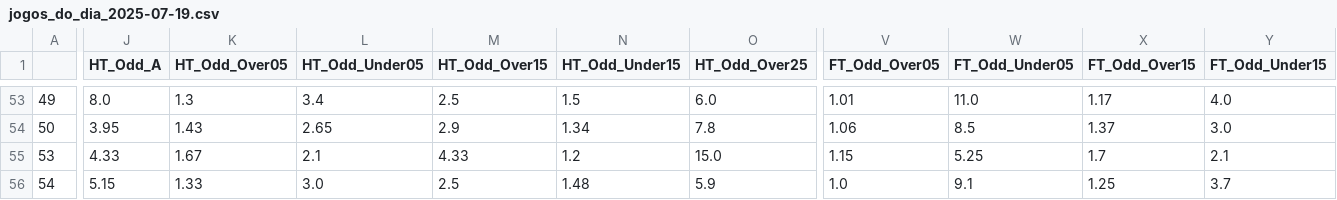
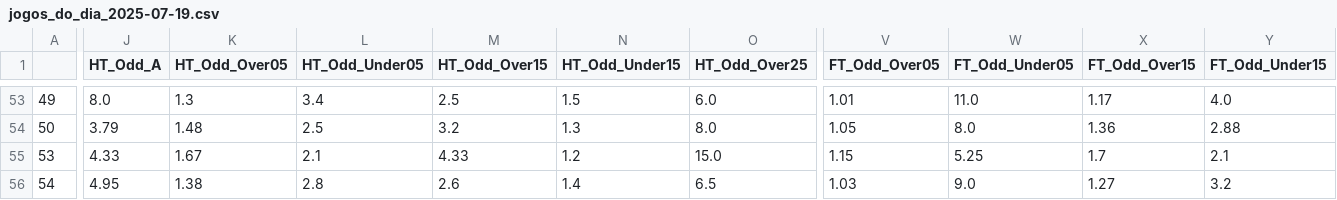
Before and after one commit to RedLegacy227/jogos_do_dia_sem_variaveis, a CSV file: jogos_do_dia_2025-07-19.csv, drawn as a sheet; only a part is shown, gaps mark what is left out; the diff covers the shown part only; the diff names each change by its address in the sheet, - before the commit and + after, or states it on an @@ line.

```diff
--- a/jogos_do_dia_2025-07-19.csv
+++ b/jogos_do_dia_2025-07-19.csv
-J54 (HT_Odd_A): 3.95
+J54 (HT_Odd_A): 3.79
-K54 (HT_Odd_Over05): 1.43
+K54 (HT_Odd_Over05): 1.48
-L54 (HT_Odd_Under05): 2.65
+L54 (HT_Odd_Under05): 2.5
-M54 (HT_Odd_Over15): 2.9
+M54 (HT_Odd_Over15): 3.2
-N54 (HT_Odd_Under15): 1.34
+N54 (HT_Odd_Under15): 1.3
-O54 (HT_Odd_Over25): 7.8
+O54 (HT_Odd_Over25): 8.0
-V54 (FT_Odd_Over05): 1.06
+V54 (FT_Odd_Over05): 1.05
-W54 (FT_Odd_Under05): 8.5
+W54 (FT_Odd_Under05): 8.0
-X54 (FT_Odd_Over15): 1.37
+X54 (FT_Odd_Over15): 1.36
-Y54 (FT_Odd_Under15): 3.0
+Y54 (FT_Odd_Under15): 2.88
-J56 (HT_Odd_A): 5.15
+J56 (HT_Odd_A): 4.95
-K56 (HT_Odd_Over05): 1.33
+K56 (HT_Odd_Over05): 1.38
-L56 (HT_Odd_Under05): 3.0
+L56 (HT_Odd_Under05): 2.8
-M56 (HT_Odd_Over15): 2.5
+M56 (HT_Odd_Over15): 2.6
-N56 (HT_Odd_Under15): 1.48
+N56 (HT_Odd_Under15): 1.4
-O56 (HT_Odd_Over25): 5.9
+O56 (HT_Odd_Over25): 6.5
-V56 (FT_Odd_Over05): 1.0
+V56 (FT_Odd_Over05): 1.03
-W56 (FT_Odd_Under05): 9.1
+W56 (FT_Odd_Under05): 9.0
-X56 (FT_Odd_Over15): 1.25
+X56 (FT_Odd_Over15): 1.27
-Y56 (FT_Odd_Under15): 3.7
+Y56 (FT_Odd_Under15): 3.2
```
Also changed, not shown: 150 edited cells elsewhere in this file.
